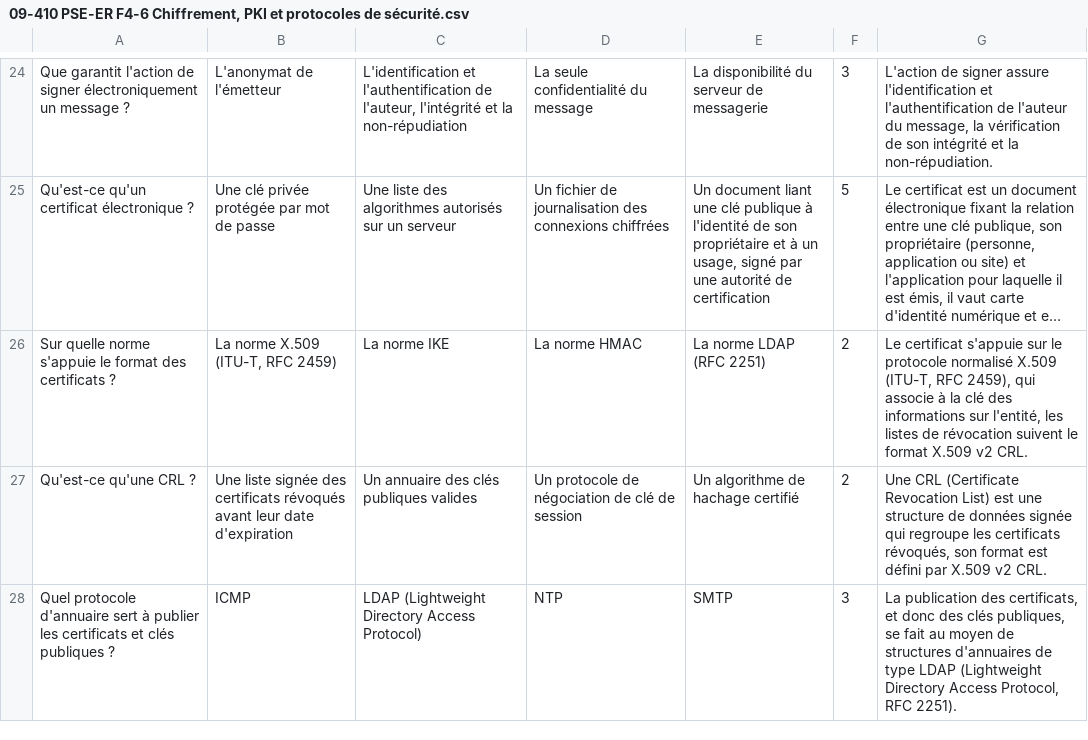
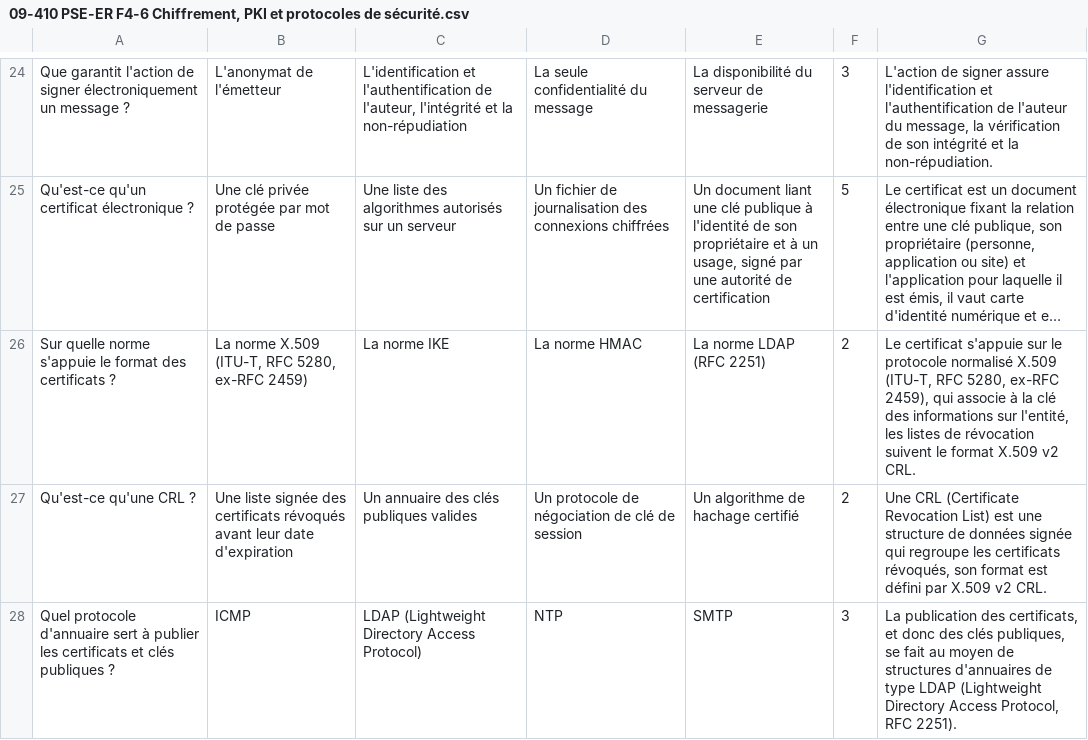
Before and after one commit to guiraudjb/pse-expert-reseau, a CSV file: batocera/pse-expert-reseau/data/quizz/09-410 PSE-ER F4-6 Chiffrement, PKI et protocoles de sécurité.csv, drawn as a sheet; only a part is shown, gaps mark what is left out; long unchanged cells end in …; the diff names each change by its address in the sheet, - before the commit and + after, or states it on an @@ line.

```diff
--- a/batocera/pse-expert-reseau/data/quizz/09-410 PSE-ER F4-6 Chiffrement, PKI et protocoles de sécurité.csv
+++ b/batocera/pse-expert-reseau/data/quizz/09-410 PSE-ER F4-6 Chiffrement, PKI et protocoles de sécurité.csv
-B26: La norme X.509 (ITU-T, RFC 2459)
+B26: La norme X.509 (ITU-T, RFC 5280, ex-RFC 2459)
-G26: …(ITU-T, RFC 2459), qui…
+G26: …(ITU-T, RFC 5280, ex-RFC 2459), qui…
```
Also changed, not shown: batocera/pse-expert-reseau/data/flashcard/09-410 PSE-ER F4-6 Chiffrement, PKI et protocoles de sécurité.csv, batocera/pse-expert-reseau/data/flashcard/09-580 PSE-ER Synthèse globale - Mégaquiz des 57 modules.csv, 4 other files.
